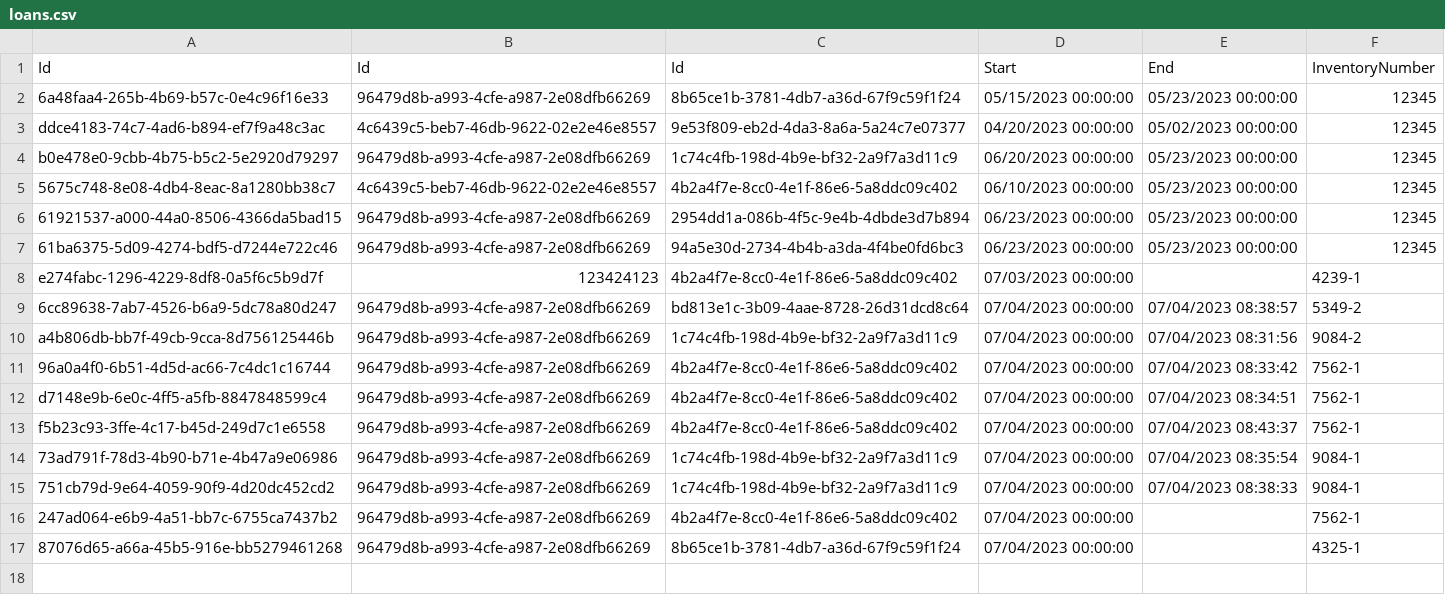
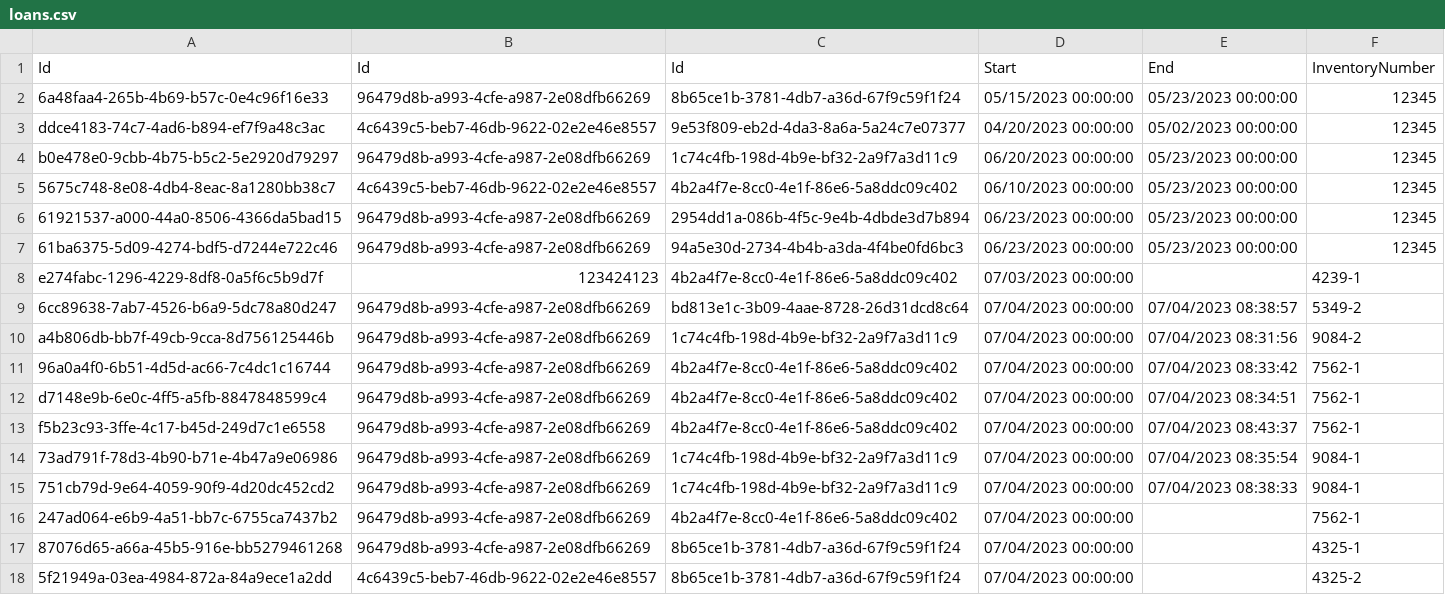
Before and after one commit to BulatovicBalsa/sims-project, a CSV file: Hospital/Data/loans.csv, drawn as a sheet.

```diff
--- a/Hospital/Data/loans.csv
+++ b/Hospital/Data/loans.csv
@@ -17 +17,2 @@ f5b23c93-3ffe-4c17-b45d-249d7c1e6558,96479d8b-a993-4cfe-a987-2e08dfb66269,4b2a4f
 87076d65-a66a-45b5-916e-bb5279461268,96479d8b-a993-4cfe-a987-2e08dfb66269,8b65ce1b-3781-4db7-a36d-67f9c59f1f24,07/04/2023 00:00:00,,4325-1
+5f21949a-03ea-4984-872a-84a9ece1a2dd,4c6439c5-beb7-46db-9622-02e2e46e8557,8b65ce1b-3781-4db7-a36d-67f9c59f1f24,07/04/2023 00:00:00,,4325-2
```
Also changed, not shown: 53 other files.
